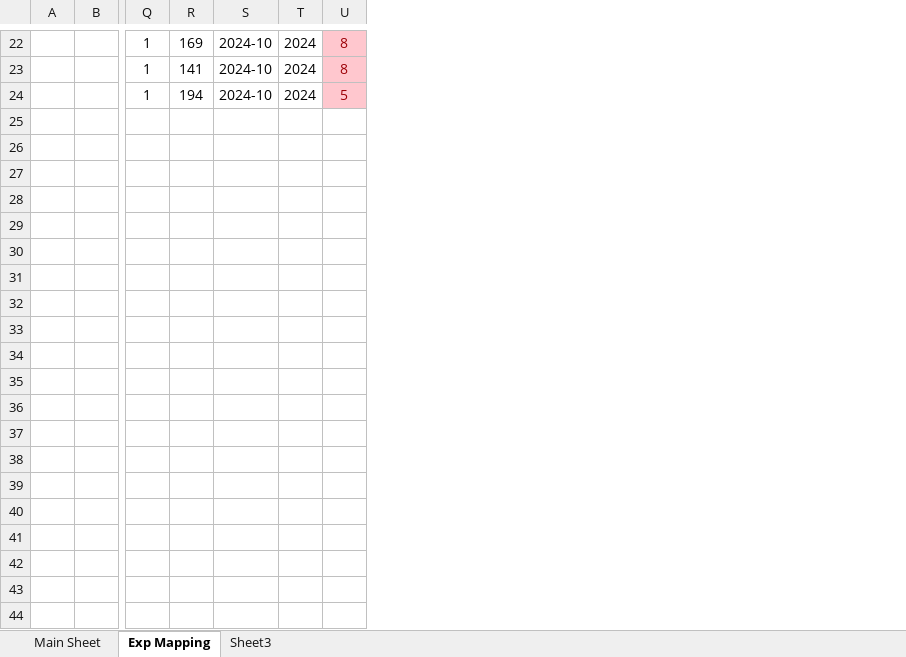
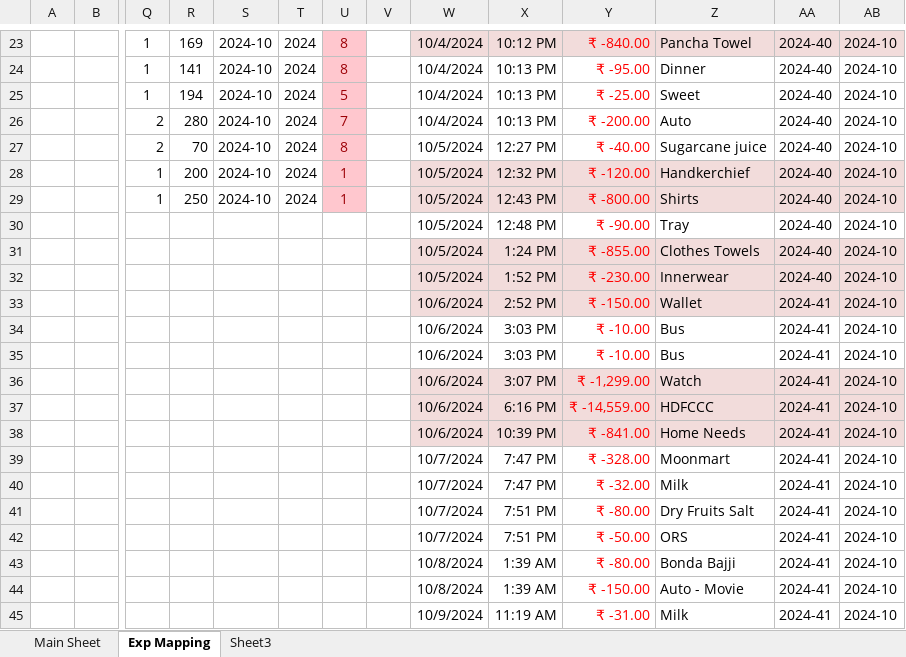
Before and after one commit to krishnakanthb13/amplenote-plugins, an Excel workbook: z Money/Paypal Payment Details Today 16Sep24.xlsx, sheet Exp Mapping, drawn as a sheet; only a part is shown, gaps mark what is left out; values as stored, in another font and other column widths than the file's, no borders; rows hold the shown columns only; the diff covers the shown part only; the diff names each change by its address in the sheet, - before the commit and + after, or states it on an @@ line.

Commit message:
Update Paypal Payment Details Today 16Sep24.xlsx

```diff
--- a/z Money/Paypal Payment Details Today 16Sep24.xlsx (sheet Exp Mapping)
+++ b/z Money/Paypal Payment Details Today 16Sep24.xlsx (sheet Exp Mapping)
+column V, empty
+column W, rows 23-25: all 10/4/2024
+column X, rows 23-25: 10:12 PM | 10:13 PM | 10:13 PM
+column Y, rows 23-25: ₹ -840.00 | ₹ -95.00 | ₹ -25.00
+column Z, rows 23-25: Pancha Towel | Dinner | Sweet
+column AA, rows 23-25: all 2024-40
+column AB, rows 23-25: all 2024-10
+row 26:  |  | 2 | 280 | 2024-10 | 2024 | 7 |  | 10/4/2024 | 10:13 PM | ₹ -200.00 | Auto | 2024-40 | 2024-10
+row 27:  |  | 2 | 70 | 2024-10 | 2024 | 8 |  | 10/5/2024 | 12:27 PM | ₹ -40.00 | Sugarcane juice | 2024-40 | 2024-10
+row 28:  |  | 1 | 200 | 2024-10 | 2024 | 1 |  | 10/5/2024 | 12:32 PM | ₹ -120.00 | Handkerchief | 2024-40 | 2024-10
+row 29:  |  | 1 | 250 | 2024-10 | 2024 | 1 |  | 10/5/2024 | 12:43 PM | ₹ -800.00 | Shirts | 2024-40 | 2024-10
+row 30:  |  |  |  |  |  |  |  | 10/5/2024 | 12:48 PM | ₹ -90.00 | Tray | 2024-40 | 2024-10
+row 31:  |  |  |  |  |  |  |  | 10/5/2024 | 1:24 PM | ₹ -855.00 | Clothes Towels | 2024-40 | 2024-10
+row 32:  |  |  |  |  |  |  |  | 10/5/2024 | 1:52 PM | ₹ -230.00 | Innerwear | 2024-40 | 2024-10
+row 33:  |  |  |  |  |  |  |  | 10/6/2024 | 2:52 PM | ₹ -150.00 | Wallet | 2024-41 | 2024-10
+row 34:  |  |  |  |  |  |  |  | 10/6/2024 | 3:03 PM | ₹ -10.00 | Bus | 2024-41 | 2024-10
+row 35:  |  |  |  |  |  |  |  | 10/6/2024 | 3:03 PM | ₹ -10.00 | Bus | 2024-41 | 2024-10
+row 36:  |  |  |  |  |  |  |  | 10/6/2024 | 3:07 PM | ₹ -1,299.00 | Watch | 2024-41 | 2024-10
+row 37:  |  |  |  |  |  |  |  | 10/6/2024 | 6:16 PM | ₹ -14,559.00 | HDFCCC | 2024-41 | 2024-10
+row 38:  |  |  |  |  |  |  |  | 10/6/2024 | 10:39 PM | ₹ -841.00 | Home Needs | 2024-41 | 2024-10
+row 39:  |  |  |  |  |  |  |  | 10/7/2024 | 7:47 PM | ₹ -328.00 | Moonmart | 2024-41 | 2024-10
+row 40:  |  |  |  |  |  |  |  | 10/7/2024 | 7:47 PM | ₹ -32.00 | Milk | 2024-41 | 2024-10
+row 41:  |  |  |  |  |  |  |  | 10/7/2024 | 7:51 PM | ₹ -80.00 | Dry Fruits Salt | 2024-41 | 2024-10
+row 42:  |  |  |  |  |  |  |  | 10/7/2024 | 7:51 PM | ₹ -50.00 | ORS | 2024-41 | 2024-10
+row 43:  |  |  |  |  |  |  |  | 10/8/2024 | 1:39 AM | ₹ -80.00 | Bonda Bajji | 2024-41 | 2024-10
+row 44:  |  |  |  |  |  |  |  | 10/8/2024 | 1:39 AM | ₹ -150.00 | Auto - Movie | 2024-41 | 2024-10
+row 45:  |  |  |  |  |  |  |  | 10/9/2024 | 11:19 AM | ₹ -31.00 | Milk | 2024-41 | 2024-10
```
Also changed, not shown: 19 added rows, 1 removed row, 32 edited cells and cell formats elsewhere in this sheet, sheet Main Sheet.
